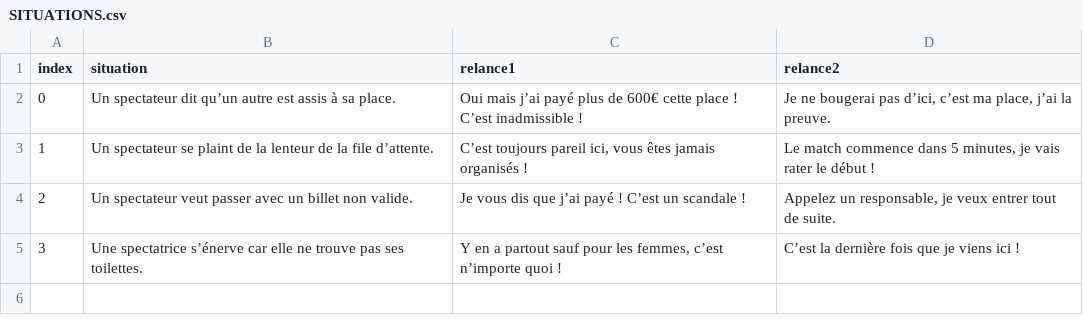
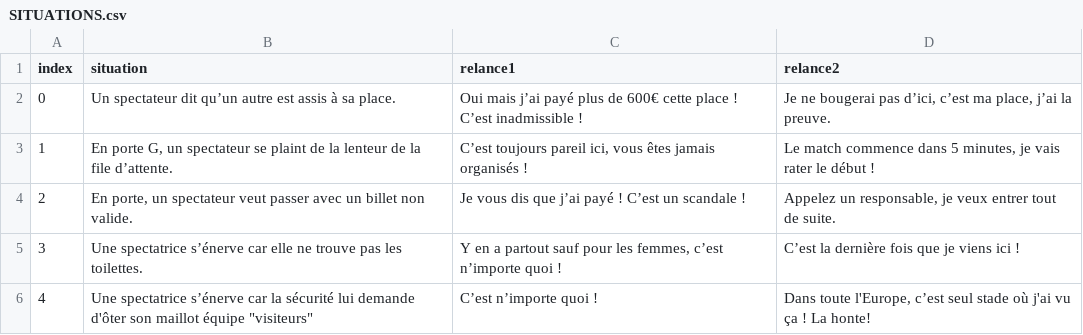
Before and after one commit to Brindulos/smiletalk_bot, a CSV file: SITUATIONS.csv, drawn as a sheet.

Commit message:
Update SITUATIONS.csv

```diff
--- a/SITUATIONS.csv
+++ b/SITUATIONS.csv
@@ -2,4 +2,5 @@ index;situation;relance1;relance2
 0;Un spectateur dit qu’un autre est assis à sa place.;Oui mais j’ai payé plus de 600€ cette place ! C’est inadmissible !;Je ne bougerai pas d’ici, c’est ma place, j’ai la preuve.
-1;Un spectateur se plaint de la lenteur de la file d’attente.;C’est toujours pareil ici, vous êtes jamais organisés !;Le match commence dans 5 minutes, je vais rater le début !
-2;Un spectateur veut passer avec un billet non valide.;Je vous dis que j’ai payé ! C’est un scandale !;Appelez un responsable, je veux entrer tout de suite.
-3;Une spectatrice s’énerve car elle ne trouve pas ses toilettes.;Y en a partout sauf pour les femmes, c’est n’importe quoi !;C’est la dernière fois que je viens ici !
+1;En porte G, un spectateur se plaint de la lenteur de la file d’attente.;C’est toujours pareil ici, vous êtes jamais organisés !;Le match commence dans 5 minutes, je vais rater le début !
+2;En porte, un spectateur veut passer avec un billet non valide.;Je vous dis que j’ai payé ! C’est un scandale !;Appelez un responsable, je veux entrer tout de suite.
+3;Une spectatrice s’énerve car elle ne trouve pas les toilettes.;Y en a partout sauf pour les femmes, c’est n’importe quoi !;C’est la dernière fois que je viens ici !
+4;Une spectatrice s’énerve car la sécurité lui demande d'ôter son maillot équipe "visiteurs";C’est n’importe quoi !;Dans toute l'Europe, c’est seul stade où j'ai vu ça ! La honte!
```
